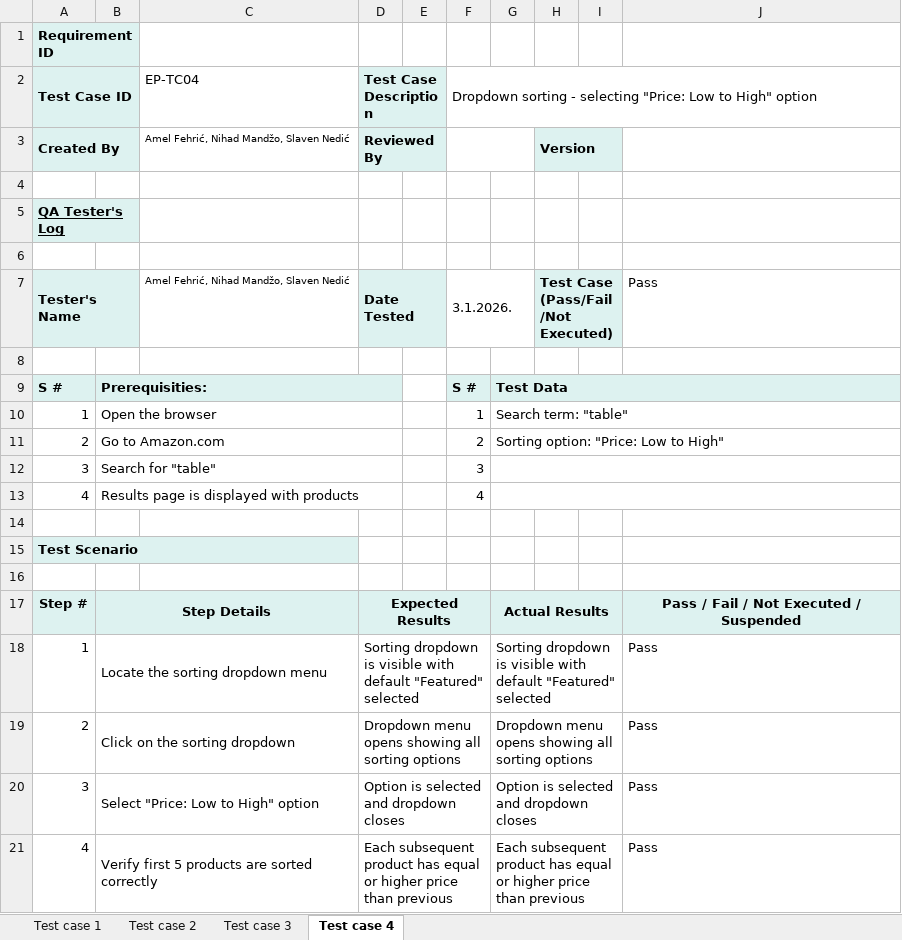
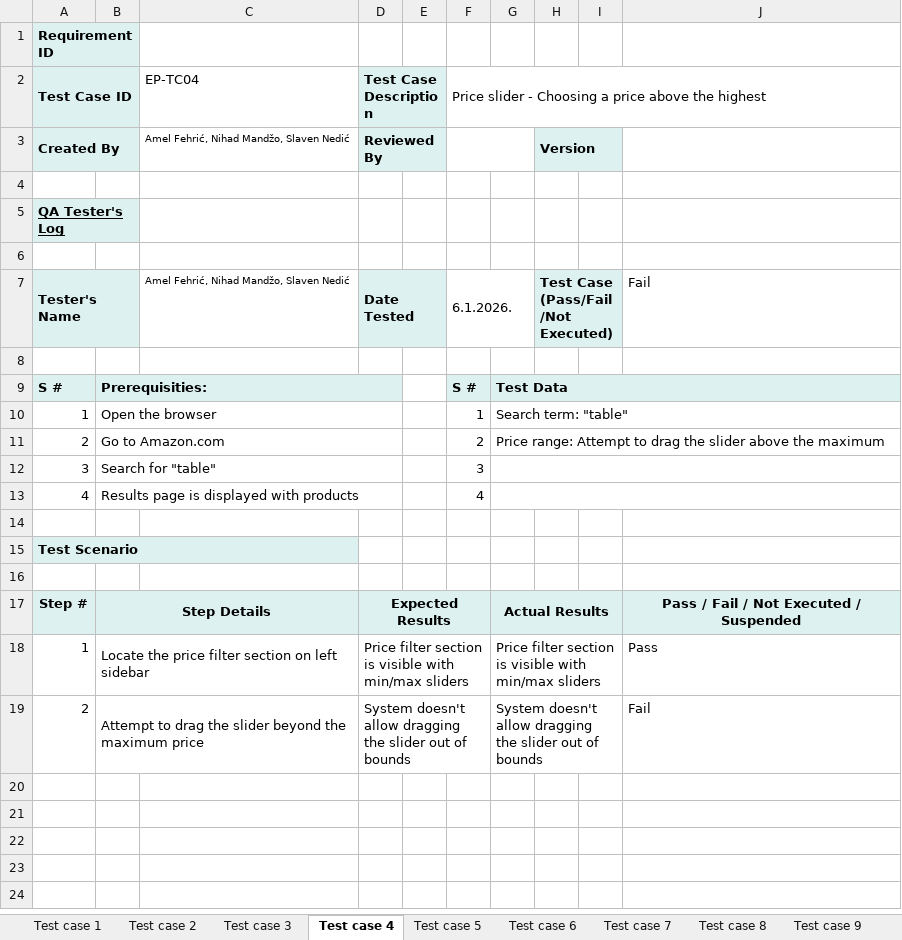
Before and after one commit to NefariousBug/FM_SeminarskiRad, an Excel workbook: Zadatak 2/EP_Low_level.xlsx, sheet Test case 4, drawn as a sheet; values as stored, in another font and other column widths than the file's, no borders; conditional formats not drawn; the diff names each change by its address in the sheet, - before the commit and + after, or states it on an @@ line.

```diff
--- a/Zadatak 2/EP_Low_level.xlsx (sheet Test case 4)
+++ b/Zadatak 2/EP_Low_level.xlsx (sheet Test case 4)
+sheet tab: Test case 5
+sheet tab: Test case 6
+sheet tab: Test case 7
+sheet tab: Test case 8
+sheet tab: Test case 9
-F2: Dropdown sorting - selecting "Price: Low to High" option
+F2: Price slider - Choosing a price above the highest
-F7: 3.1.2026.
+F7: 6.1.2026.
-J7: Pass
+J7: Fail
-G11: Sorting option: "Price: Low to High"
+G11: Price range: Attempt to drag the slider above the maximum
-B18: Locate the sorting dropdown menu
+B18: Locate the price filter section on left sidebar
-D18 (Test Case Description): Sorting dropdown is visible with default "Featured" selected
+D18 (Test Case Description): Price filter section is visible with min/max sliders
-G18: Sorting dropdown is visible with default "Featured" selected
+G18: Price filter section is visible with min/max sliders
-B19: Click on the sorting dropdown
+B19: Attempt to drag the slider beyond the maximum price
-D19 (Test Case Description): Dropdown menu opens showing all sorting options
+D19 (Test Case Description): System doesn't allow dragging the slider out of bounds
-G19: Dropdown menu opens showing all sorting options
+G19: System doesn't allow dragging the slider out of bounds
-J19: Pass
+J19: Fail
-row 20: 3 | Select "Price: Low to High" option |  | Option is selected and dropdown closes |  |  | Option is selected and dropdown closes |  |  | Pass
-row 21: 4 | Verify first 5 products are sorted correctly |  | Each subsequent product has equal or higher price than previous |  |  | Each subsequent product has equal or higher price than previous |  |  | Pass
```
Also changed, not shown: sheet Test case 2, sheet Test case 3, sheet Test case 1, other sheet tabs, Zadatak 2/DTT_Low_level.xlsx, Zadatak 2/STT_Low_level.xlsx.
